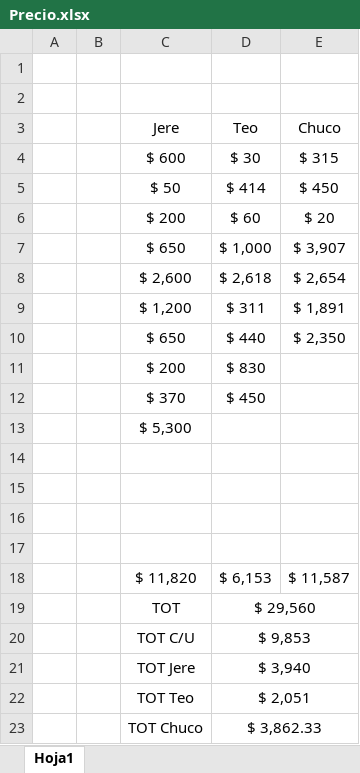
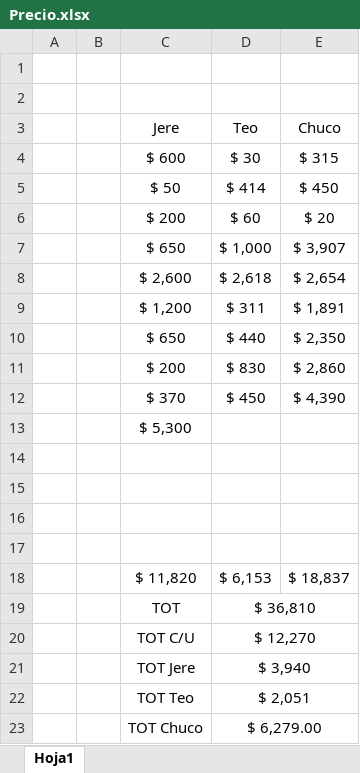
Before and after one commit to NicolasSchkurko/Controlador_Termotanque_Solar_PF_ISJ, an Excel workbook: other stuff/Precio.xlsx, sheet Hoja1, drawn as a sheet; values as stored, in another font and other column widths than the file's, no borders; the diff names each change by its address in the sheet, - before the commit and + after, or states it on an @@ line.

Commit message:
precios

```diff
--- a/other stuff/Precio.xlsx (sheet Hoja1)
+++ b/other stuff/Precio.xlsx (sheet Hoja1)
-E11 (Chuco): (empty)
+E11 (Chuco): $ 2,860
-E12 (Chuco): (empty)
+E12 (Chuco): $ 4,390
-E18 (Chuco): $ 11,587
+E18 (Chuco): $ 18,837
-D19 (Teo): $ 29,560
+D19 (Teo): $ 36,810
-D20 (Teo): $ 9,853
+D20 (Teo): $ 12,270
-D23 (Teo): $ 3,862.33
+D23 (Teo): $ 6,279.00
```
